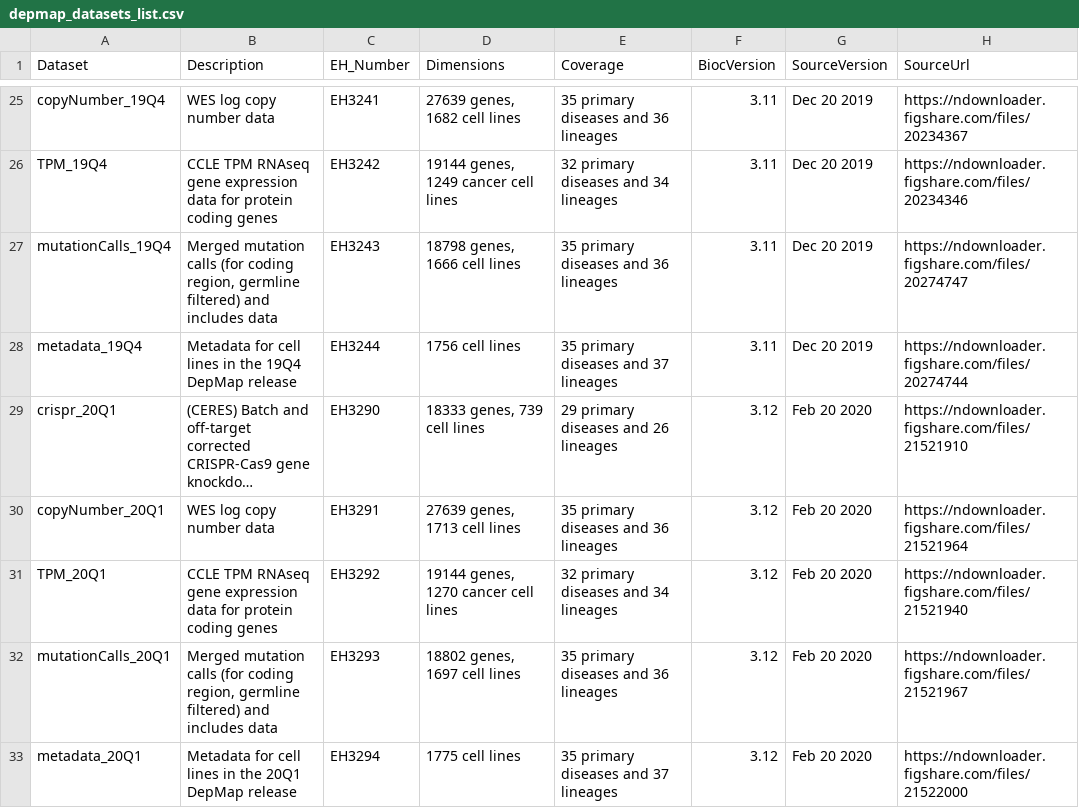
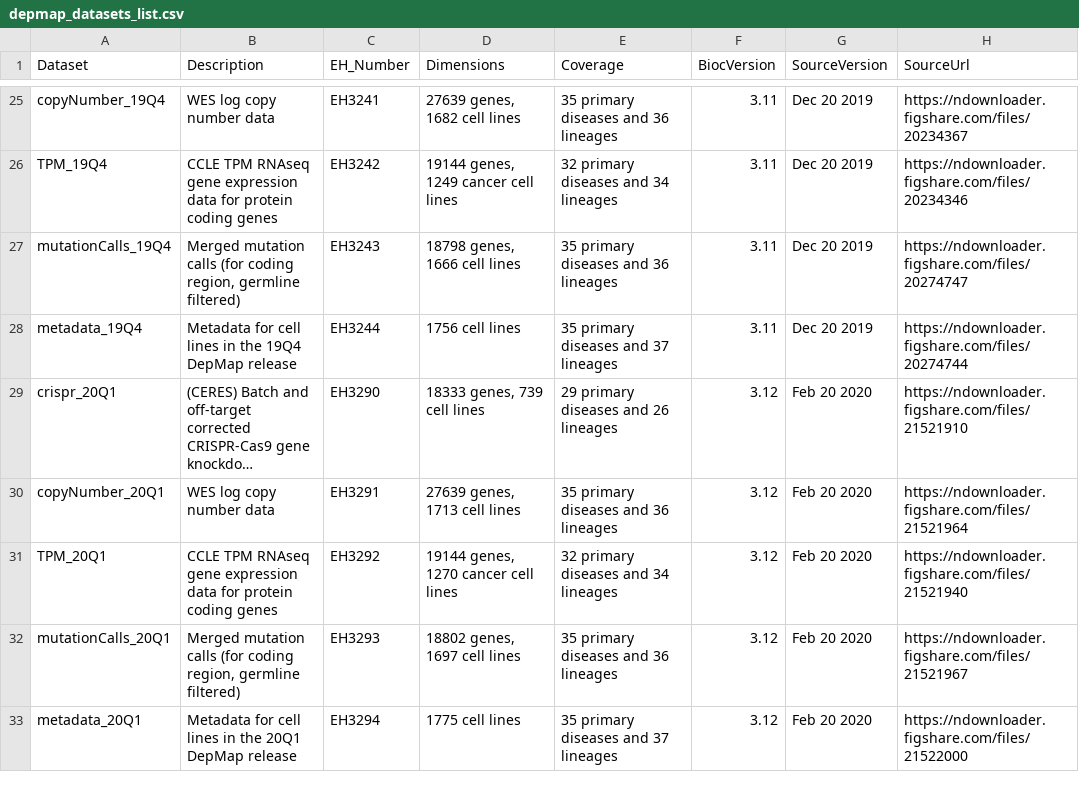
Before and after one commit to UCLouvain-CBIO/depmap-workflow, a CSV file: depmap_datasets_list.csv, drawn as a sheet; only a part is shown, gaps mark what is left out; long unchanged cells end in …; the diff covers the shown part only.

Commit message:
updated datasets and references

```diff
--- a/depmap_datasets_list.csv
+++ b/depmap_datasets_list.csv
@@ -26,3 +26,3 @@ copyNumber_19Q4,WES log copy number data,EH3241,"27639 genes, 1682 cell lines",3
 TPM_19Q4,CCLE TPM RNAseq gene expression data for protein coding genes,EH3242,"19144 genes, 1249 cancer cell lines",32 primary diseases and 34 lineages,3.11,Dec 20 2019,https://ndownloader.figshare.com/files/20234346
-mutationCalls_19Q4,"Merged mutation calls (for coding region, germline filtered) and includes data ",EH3243,"18798 genes, 1666 cell lines",35 primary diseases and 36 lineages,3.11,Dec 20 2019,https://ndownloader.figshare.com/files/20274747
+mutationCalls_19Q4,"Merged mutation calls (for coding region, germline filtered)",EH3243,"18798 genes, 1666 cell lines",35 primary diseases and 36 lineages,3.11,Dec 20 2019,https://ndownloader.figshare.com/files/20274747
 metadata_19Q4,Metadata for cell lines in the 19Q4 DepMap release,EH3244,1756 cell lines,35 primary diseases and 37 lineages,3.11,Dec 20 2019,https://ndownloader.figshare.com/files/20274744
@@ -31,3 +31,3 @@ copyNumber_20Q1,WES log copy number data,EH3291,"27639 genes, 1713 cell lines",3
 TPM_20Q1,CCLE TPM RNAseq gene expression data for protein coding genes,EH3292,"19144 genes, 1270 cancer cell lines",32 primary diseases and 34 lineages,3.12,Feb 20 2020,https://ndownloader.figshare.com/files/21521940
-mutationCalls_20Q1,"Merged mutation calls (for coding region, germline filtered) and includes data ",EH3293,"18802 genes, 1697 cell lines",35 primary diseases and 36 lineages,3.12,Feb 20 2020,https://ndownloader.figshare.com/files/21521967
+mutationCalls_20Q1,"Merged mutation calls (for coding region, germline filtered)",EH3293,"18802 genes, 1697 cell lines",35 primary diseases and 36 lineages,3.12,Feb 20 2020,https://ndownloader.figshare.com/files/21521967
 metadata_20Q1,Metadata for cell lines in the 20Q1 DepMap release,EH3294,1775 cell lines,35 primary diseases and 37 lineages,3.12,Feb 20 2020,https://ndownloader.figshare.com/files/21522000
```
Also changed, not shown: 6 added rows and 2 edited cells elsewhere in this file, 2 other files.
